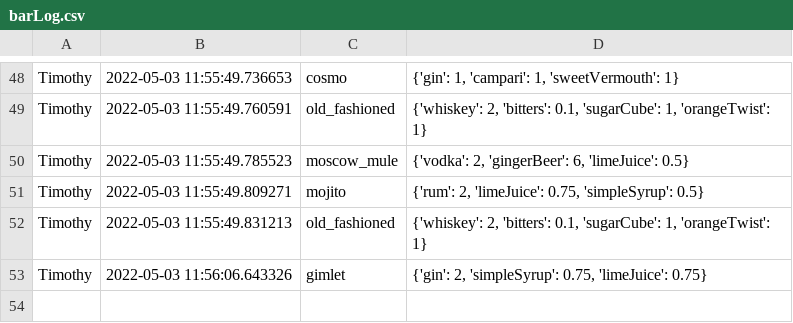
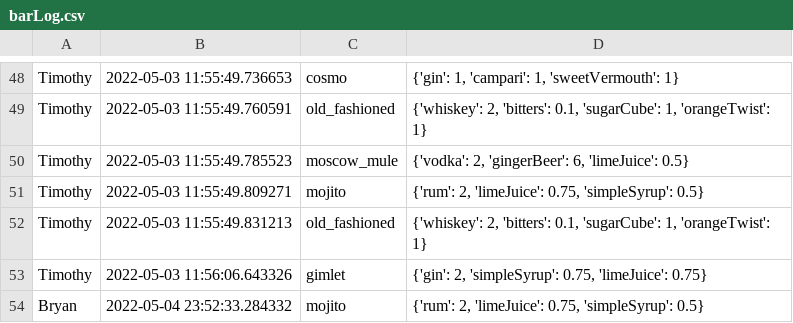
Before and after one commit to Symone-Menna/CSC4110_Project2, a CSV file: BEAR/GP4/barLog.csv, drawn as a sheet; only a part is shown, gaps mark what is left out; the diff names each change by its address in the sheet, - before the commit and + after, or states it on an @@ line.

```diff
--- a/BEAR/GP4/barLog.csv
+++ b/BEAR/GP4/barLog.csv
+row 54: Bryan | 2022-05-04 23:52:33.284332 | mojito | {'rum': 2, 'limeJuice': 0.75, 'simpleSyrup': 0.5}
```
Also changed, not shown: 4 other files.
